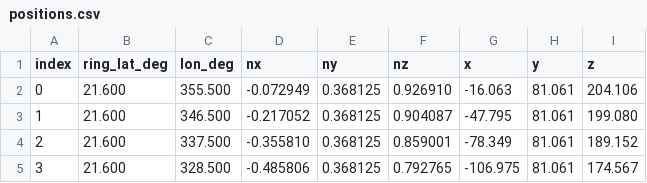
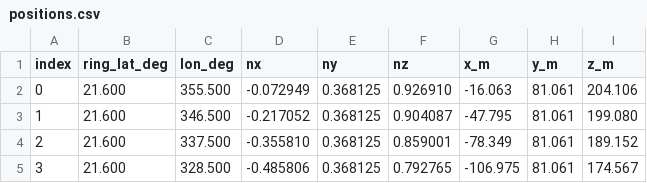
Before and after one commit to hayashishungenn/dsp-orbital-collectors-160, a CSV file: data/positions.csv, drawn as a sheet; only a part is shown.

Commit message:
Express every distance in metres
DSP's world unit is 1 m, so state it: orbit radius 220.2 m, nearest-neighbour
32.13-32.58 m, circumferences in m. Tool output and CSV columns (x_m/y_m/z_m)
follow, plus a 'Length unit: 1 game unit = 1 m' row in the grid table.

```diff
--- a/data/positions.csv
+++ b/data/positions.csv
@@ -1,2 +1,2 @@
-index,ring_lat_deg,lon_deg,nx,ny,nz,x,y,z
+index,ring_lat_deg,lon_deg,nx,ny,nz,x_m,y_m,z_m
 0,21.600,355.500,-0.072949,0.368125,0.926910,-16.063,81.061,204.106
```
Also changed, not shown: 3 other files.
